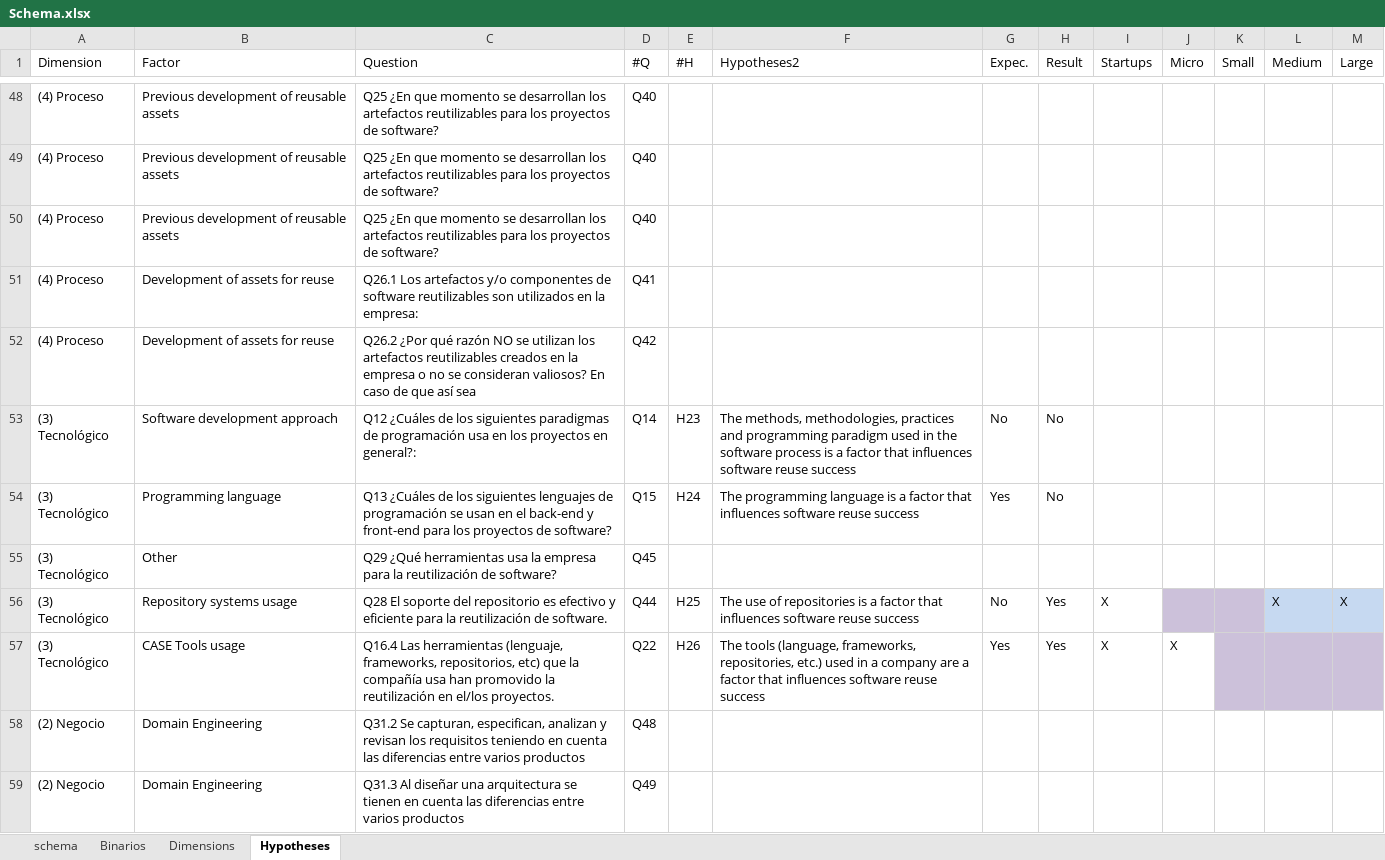
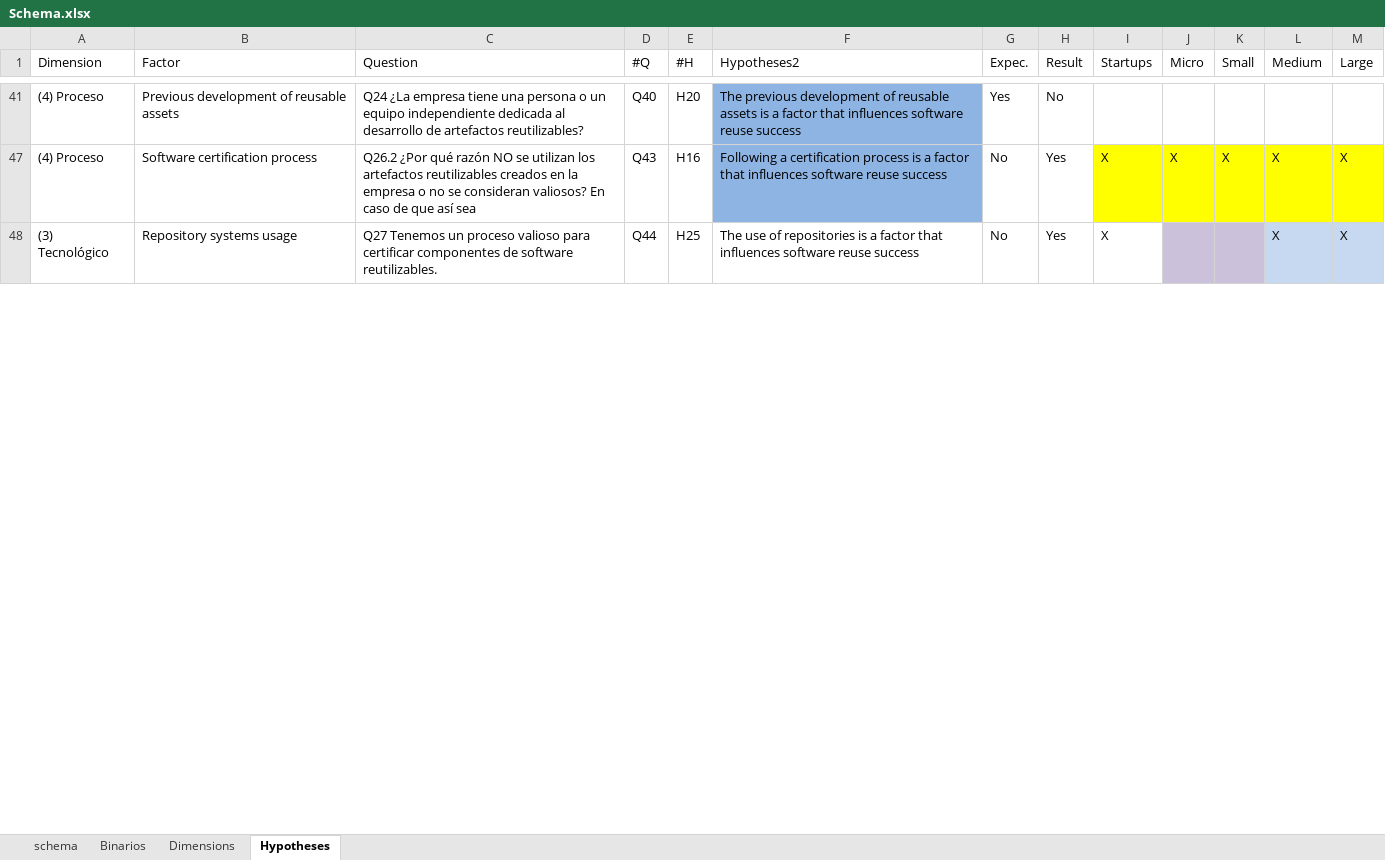
Before and after one commit to LuisaRestrepo/Proyecto_Investigacion, an Excel workbook: Schema.xlsx, sheet Hypotheses, drawn as a sheet; only a part is shown, gaps mark what is left out; values as stored, in another font and other column widths than the file's, no borders; table styles not drawn; removed rows and columns are numbered as before the commit, all else as after; the diff covers the shown part only; the diff names each change by its address in the sheet, - before the commit and + after, or states it on an @@ line.

```diff
--- a/Schema.xlsx (sheet Hypotheses)
+++ b/Schema.xlsx (sheet Hypotheses)
-C41 (Question): Q25 ¿En que momento se desarrollan los artefactos reutilizables para los proyectos de software?
+C41 (Question): Q24 ¿La empresa tiene una persona o un equipo independiente dedicada al desarrollo de artefactos reutilizables?
-E41 (#H): (empty)
+E41 (#H): H20
-F41 (Hypotheses2): (empty)
+F41 (Hypotheses2): The previous development of reusable assets is a factor that influences software reuse success
-F41 fill: none
+F41 fill: #8EB4E3
-G41 (Expec.): (empty)
+G41 (Expec.): Yes
-H41 (Result): (empty)
+H41 (Result): No
-row 49: (4) Proceso | Previous development of reusable assets | Q25 ¿En que momento se desarrollan los artefactos reutilizables para los proyectos de software? | Q40
-row 50: (4) Proceso | Previous development of reusable assets | Q25 ¿En que momento se desarrollan los artefactos reutilizables para los proyectos de software? | Q40
-row 51: (4) Proceso | Development of assets for reuse | Q26.1 Los artefactos y/o componentes de software reutilizables son utilizados en la empresa: | Q41
-row 52: (4) Proceso | Development of assets for reuse | Q26.2 ¿Por qué razón NO se utilizan los artefactos reutilizables creados en la empresa o no se consideran valiosos? En caso de que así sea | Q42
@@ row 53 moved to row 7: (3) Tecnológico @@
@@ row 54 moved to row 8: (3) Tecnológico @@
-row 55: (3) Tecnológico | Other | Q29 ¿Qué herramientas usa la empresa para la reutilización de software? | Q45
+row 47: (4) Proceso | Software certification process | Q26.2 ¿Por qué razón NO se utilizan los artefactos reutilizables creados en la empresa o no se consideran valiosos? En caso de que así sea | Q43 | H16 | Following a certification process is a factor that influences software reuse success | No | Yes | X | X | X | X | X
-C48 (Question): Q28 El soporte del repositorio es efectivo y eficiente para la reutilización de software.
+C48 (Question): Q27 Tenemos un proceso valioso para certificar componentes de software reutilizables.
@@ row 57 moved to row 15: (3) Tecnológico @@
-row 58: (2) Negocio | Domain Engineering | Q31.2 Se capturan, especifican, analizan y revisan los requisitos teniendo en cuenta las diferencias entre varios productos | Q48
-row 59: (2) Negocio | Domain Engineering | Q31.3 Al diseñar una arquitectura se tienen en cuenta las diferencias entre varios productos | Q49
```
Also changed, not shown: 2 added rows, 9 removed rows, 8 moved rows and 24 hidden or unhidden rows elsewhere in this sheet, sheet schema, sheet Dimensions, formulas that keep their value, hidden cells, 1 other file.
